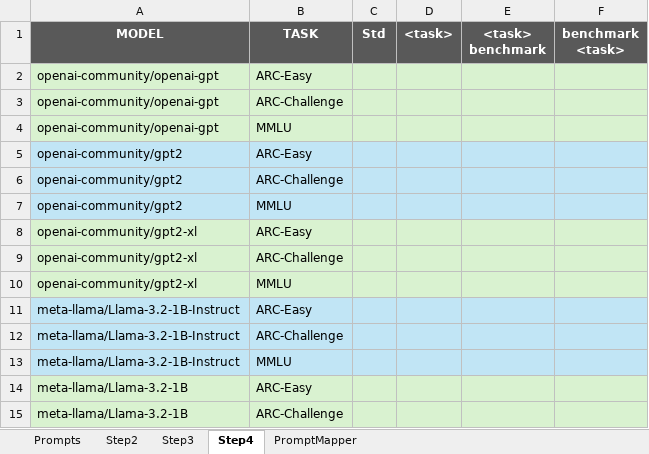
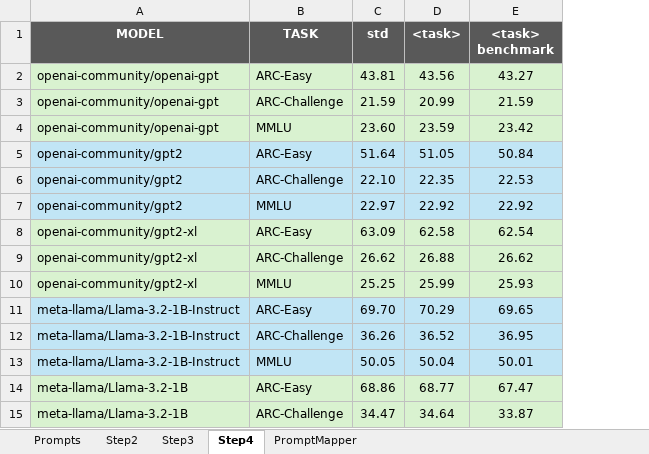
Before and after one commit to Education-IT/AMU-Master-Thesis-Project, an Excel workbook: Research/Results/PROMPTS/Prompt.xlsx, sheet Step4, drawn as a sheet; only a part is shown; values as stored, in another font and other column widths than the file's, no borders; removed rows and columns are numbered as before the commit, all else as after; the diff covers the shown part only; the diff names each change by its address in the sheet, - before the commit and + after, or states it on an @@ line.

```diff
--- a/Research/Results/PROMPTS/Prompt.xlsx (sheet Step4)
+++ b/Research/Results/PROMPTS/Prompt.xlsx (sheet Step4)
-column C (Std), empty
+column C (std), rows 2-15: 43.81 | 21.59 | 23.60 | 51.64 | 22.10 | 22.97 | 63.09 | 26.62 | 25.25 | 69.70 | 36.26 | 50.05 | 68.86 | 34.47
-column F (benchmark <task>), empty
-D2 (<task>): (empty)
+D2 (<task>): 43.56
-E2 (<task> benchmark): (empty)
+E2 (<task> benchmark): 43.27
-D3 (<task>): (empty)
+D3 (<task>): 20.99
-E3 (<task> benchmark): (empty)
+E3 (<task> benchmark): 21.59
-D4 (<task>): (empty)
+D4 (<task>): 23.59
-E4 (<task> benchmark): (empty)
+E4 (<task> benchmark): 23.42
-D5 (<task>): (empty)
+D5 (<task>): 51.05
-E5 (<task> benchmark): (empty)
+E5 (<task> benchmark): 50.84
-D6 (<task>): (empty)
+D6 (<task>): 22.35
-E6 (<task> benchmark): (empty)
+E6 (<task> benchmark): 22.53
-D7 (<task>): (empty)
+D7 (<task>): 22.92
-E7 (<task> benchmark): (empty)
+E7 (<task> benchmark): 22.92
-D8 (<task>): (empty)
+D8 (<task>): 62.58
-E8 (<task> benchmark): (empty)
+E8 (<task> benchmark): 62.54
-D9 (<task>): (empty)
+D9 (<task>): 26.88
-E9 (<task> benchmark): (empty)
+E9 (<task> benchmark): 26.62
-D10 (<task>): (empty)
+D10 (<task>): 25.99
-E10 (<task> benchmark): (empty)
+E10 (<task> benchmark): 25.93
-D11 (<task>): (empty)
+D11 (<task>): 70.29
-E11 (<task> benchmark): (empty)
+E11 (<task> benchmark): 69.65
-D12 (<task>): (empty)
+D12 (<task>): 36.52
-E12 (<task> benchmark): (empty)
+E12 (<task> benchmark): 36.95
-D13 (<task>): (empty)
+D13 (<task>): 50.04
-E13 (<task> benchmark): (empty)
+E13 (<task> benchmark): 50.01
-D14 (<task>): (empty)
+D14 (<task>): 68.77
-E14 (<task> benchmark): (empty)
+E14 (<task> benchmark): 67.47
-D15 (<task>): (empty)
+D15 (<task>): 34.64
-E15 (<task> benchmark): (empty)
+E15 (<task> benchmark): 33.87
```
Also changed, not shown: 122 edited cells elsewhere in this sheet, sheet Step3, Research/Results/Evaluation-final.xlsx, 3 other files.
